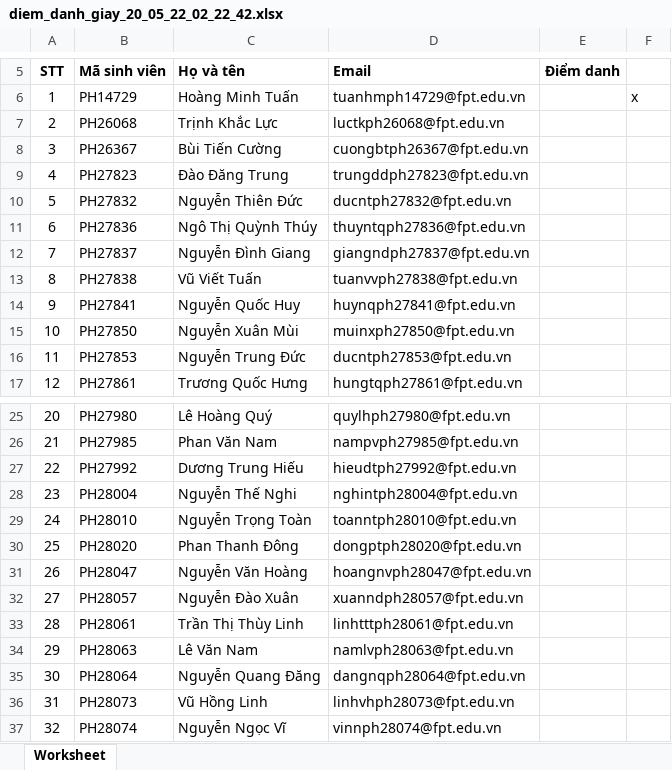
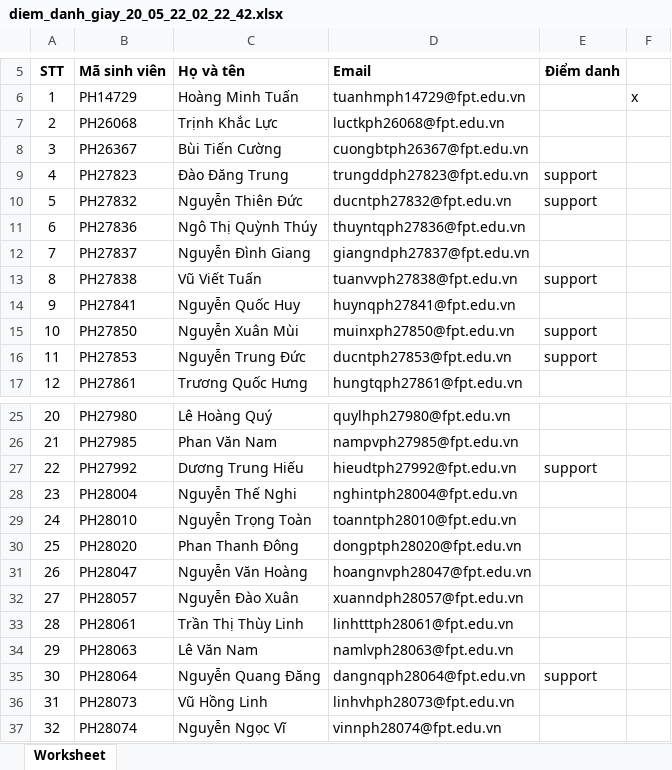
Before and after one commit to minhtuan156/WE17322, an Excel workbook: diem_danh_giay_20_05_22_02_22_42.xlsx, sheet Worksheet, drawn as a sheet; only a part is shown, gaps mark what is left out; values as stored, in another font and other column widths than the file's, no borders; charts and pictures not drawn; the diff names each change by its address in the sheet, - before the commit and + after, or states it on an @@ line.

```diff
--- a/diem_danh_giay_20_05_22_02_22_42.xlsx (sheet Worksheet)
+++ b/diem_danh_giay_20_05_22_02_22_42.xlsx (sheet Worksheet)
-E9:E10 (Điểm danh): (empty)
+E9:E10 (Điểm danh): support
-E13 (Điểm danh): (empty)
+E13 (Điểm danh): support
-E15:E16 (Điểm danh): (empty)
+E15:E16 (Điểm danh): support
-E27 (Điểm danh): (empty)
+E27 (Điểm danh): support
-E35 (Điểm danh): (empty)
+E35 (Điểm danh): support
```
Also changed, not shown: 2 other files.
